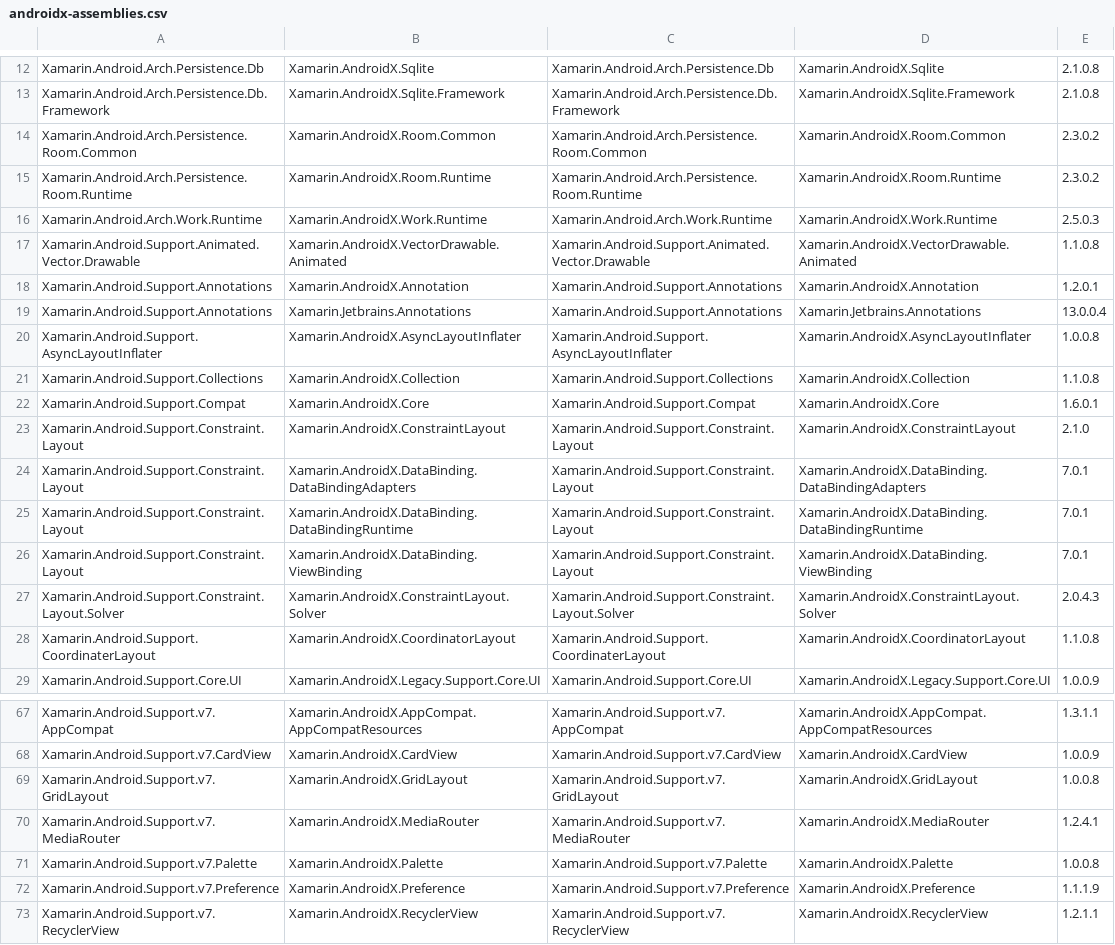
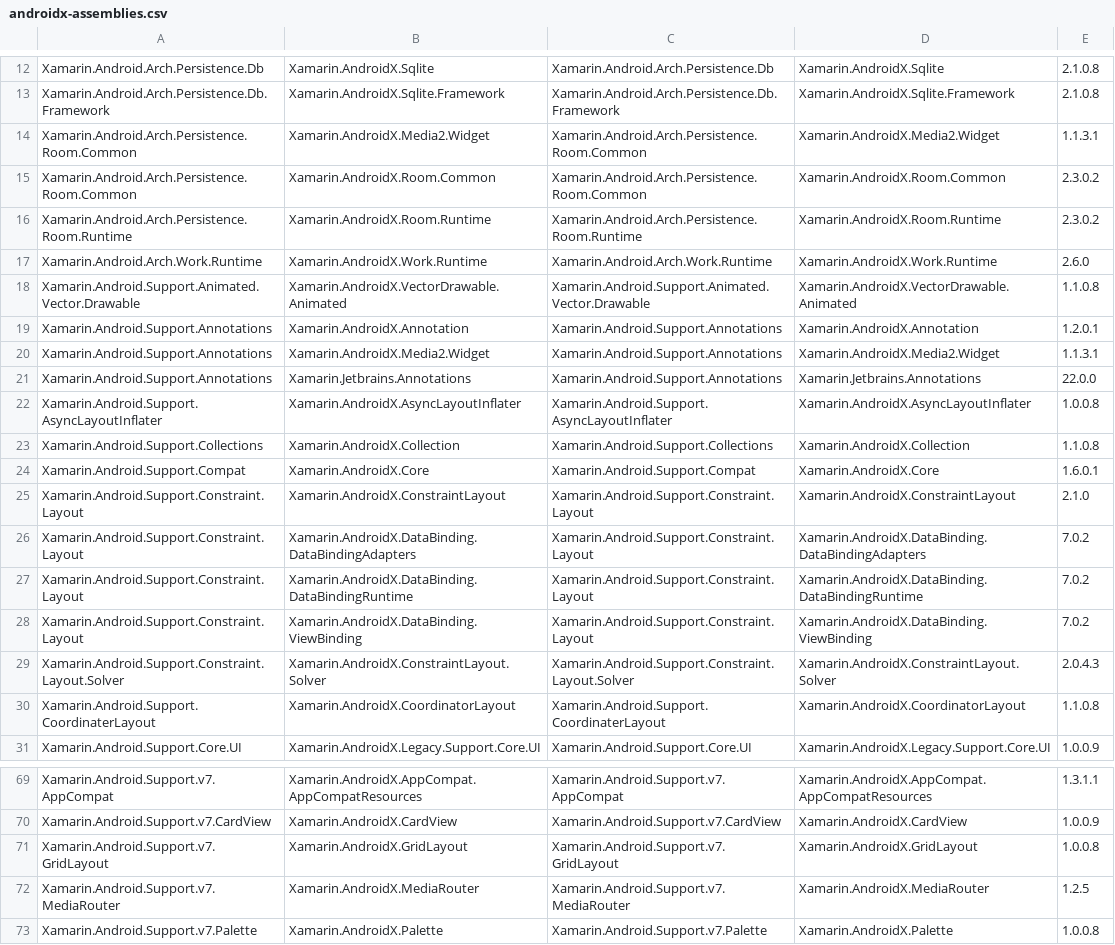
Before and after one commit to xamarin/AndroidX, a CSV file: mappings/androidx-assemblies.csv, drawn as a sheet; only a part is shown, gaps mark what is left out; the shorter side is filled out with more unchanged rows.

```diff
--- a/mappings/androidx-assemblies.csv
+++ b/mappings/androidx-assemblies.csv
@@ -13,8 +13,10 @@ Xamarin.Android.Arch.Persistence.Db,Xamarin.AndroidX.Sqlite,Xamarin.Android.Arch
 Xamarin.Android.Arch.Persistence.Db.Framework,Xamarin.AndroidX.Sqlite.Framework,Xamarin.Android.Arch.Persistence.Db.Framework,Xamarin.AndroidX.Sqlite.Framework,2.1.0.8
+Xamarin.Android.Arch.Persistence.Room.Common,Xamarin.AndroidX.Media2.Widget,Xamarin.Android.Arch.Persistence.Room.Common,Xamarin.AndroidX.Media2.Widget,1.1.3.1
 Xamarin.Android.Arch.Persistence.Room.Common,Xamarin.AndroidX.Room.Common,Xamarin.Android.Arch.Persistence.Room.Common,Xamarin.AndroidX.Room.Common,2.3.0.2
 Xamarin.Android.Arch.Persistence.Room.Runtime,Xamarin.AndroidX.Room.Runtime,Xamarin.Android.Arch.Persistence.Room.Runtime,Xamarin.AndroidX.Room.Runtime,2.3.0.2
-Xamarin.Android.Arch.Work.Runtime,Xamarin.AndroidX.Work.Runtime,Xamarin.Android.Arch.Work.Runtime,Xamarin.AndroidX.Work.Runtime,2.5.0.3
+Xamarin.Android.Arch.Work.Runtime,Xamarin.AndroidX.Work.Runtime,Xamarin.Android.Arch.Work.Runtime,Xamarin.AndroidX.Work.Runtime,2.6.0
 Xamarin.Android.Support.Animated.Vector.Drawable,Xamarin.AndroidX.VectorDrawable.Animated,Xamarin.Android.Support.Animated.Vector.Drawable,Xamarin.AndroidX.VectorDrawable.Animated,1.1.0.8
 Xamarin.Android.Support.Annotations,Xamarin.AndroidX.Annotation,Xamarin.Android.Support.Annotations,Xamarin.AndroidX.Annotation,1.2.0.1
-Xamarin.Android.Support.Annotations,Xamarin.Jetbrains.Annotations,Xamarin.Android.Support.Annotations,Xamarin.Jetbrains.Annotations,13.0.0.4
+Xamarin.Android.Support.Annotations,Xamarin.AndroidX.Media2.Widget,Xamarin.Android.Support.Annotations,Xamarin.AndroidX.Media2.Widget,1.1.3.1
+Xamarin.Android.Support.Annotations,Xamarin.Jetbrains.Annotations,Xamarin.Android.Support.Annotations,Xamarin.Jetbrains.Annotations,22.0.0
 Xamarin.Android.Support.AsyncLayoutInflater,Xamarin.AndroidX.AsyncLayoutInflater,Xamarin.Android.Support.AsyncLayoutInflater,Xamarin.AndroidX.AsyncLayoutInflater,1.0.0.8
@@ -23,5 +25,5 @@ Xamarin.Android.Support.Compat,Xamarin.AndroidX.Core,Xamarin.Android.Support.Com
 Xamarin.Android.Support.Constraint.Layout,Xamarin.AndroidX.ConstraintLayout,Xamarin.Android.Support.Constraint.Layout,Xamarin.AndroidX.ConstraintLayout,2.1.0
-Xamarin.Android.Support.Constraint.Layout,Xamarin.AndroidX.DataBinding.DataBindingAdapters,Xamarin.Android.Support.Constraint.Layout,Xamarin.AndroidX.DataBinding.DataBindingAdapters,7.0.1
-Xamarin.Android.Support.Constraint.Layout,Xamarin.AndroidX.DataBinding.DataBindingRuntime,Xamarin.Android.Support.Constraint.Layout,Xamarin.AndroidX.DataBinding.DataBindingRuntime,7.0.1
-Xamarin.Android.Support.Constraint.Layout,Xamarin.AndroidX.DataBinding.ViewBinding,Xamarin.Android.Support.Constraint.Layout,Xamarin.AndroidX.DataBinding.ViewBinding,7.0.1
+Xamarin.Android.Support.Constraint.Layout,Xamarin.AndroidX.DataBinding.DataBindingAdapters,Xamarin.Android.Support.Constraint.Layout,Xamarin.AndroidX.DataBinding.DataBindingAdapters,7.0.2
+Xamarin.Android.Support.Constraint.Layout,Xamarin.AndroidX.DataBinding.DataBindingRuntime,Xamarin.Android.Support.Constraint.Layout,Xamarin.AndroidX.DataBinding.DataBindingRuntime,7.0.2
+Xamarin.Android.Support.Constraint.Layout,Xamarin.AndroidX.DataBinding.ViewBinding,Xamarin.Android.Support.Constraint.Layout,Xamarin.AndroidX.DataBinding.ViewBinding,7.0.2
 Xamarin.Android.Support.Constraint.Layout.Solver,Xamarin.AndroidX.ConstraintLayout.Solver,Xamarin.Android.Support.Constraint.Layout.Solver,Xamarin.AndroidX.ConstraintLayout.Solver,2.0.4.3
@@ -69,3 +71,3 @@ Xamarin.Android.Support.v7.CardView,Xamarin.AndroidX.CardView,Xamarin.Android.Su
 Xamarin.Android.Support.v7.GridLayout,Xamarin.AndroidX.GridLayout,Xamarin.Android.Support.v7.GridLayout,Xamarin.AndroidX.GridLayout,1.0.0.8
-Xamarin.Android.Support.v7.MediaRouter,Xamarin.AndroidX.MediaRouter,Xamarin.Android.Support.v7.MediaRouter,Xamarin.AndroidX.MediaRouter,1.2.4.1
+Xamarin.Android.Support.v7.MediaRouter,Xamarin.AndroidX.MediaRouter,Xamarin.Android.Support.v7.MediaRouter,Xamarin.AndroidX.MediaRouter,1.2.5
 Xamarin.Android.Support.v7.Palette,Xamarin.AndroidX.Palette,Xamarin.Android.Support.v7.Palette,Xamarin.AndroidX.Palette,1.0.0.8
```
Also changed, not shown: mappings/androidx-mapping.csv, 1 other file.
